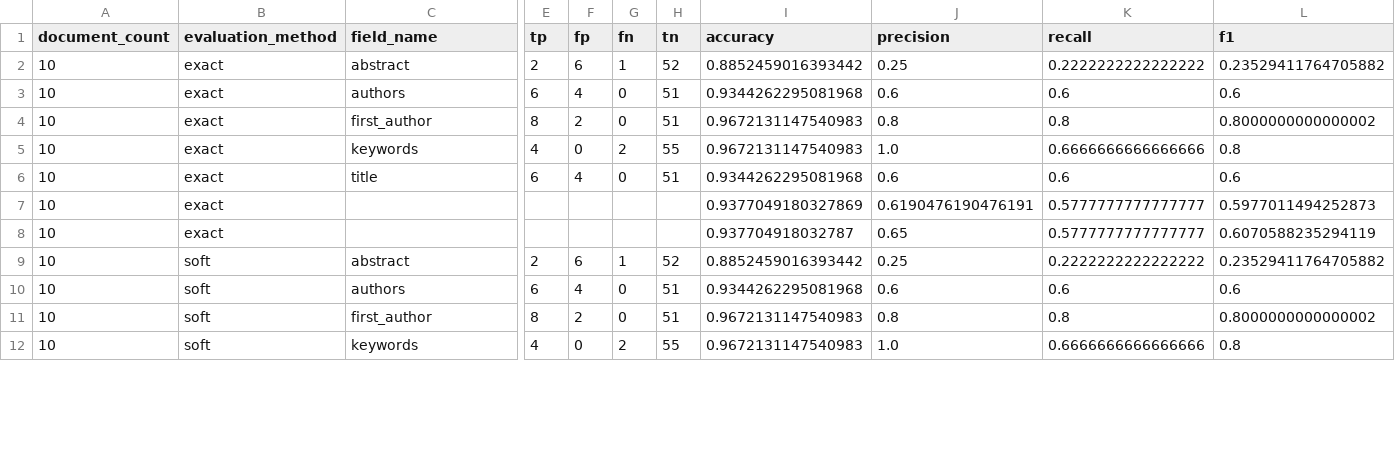
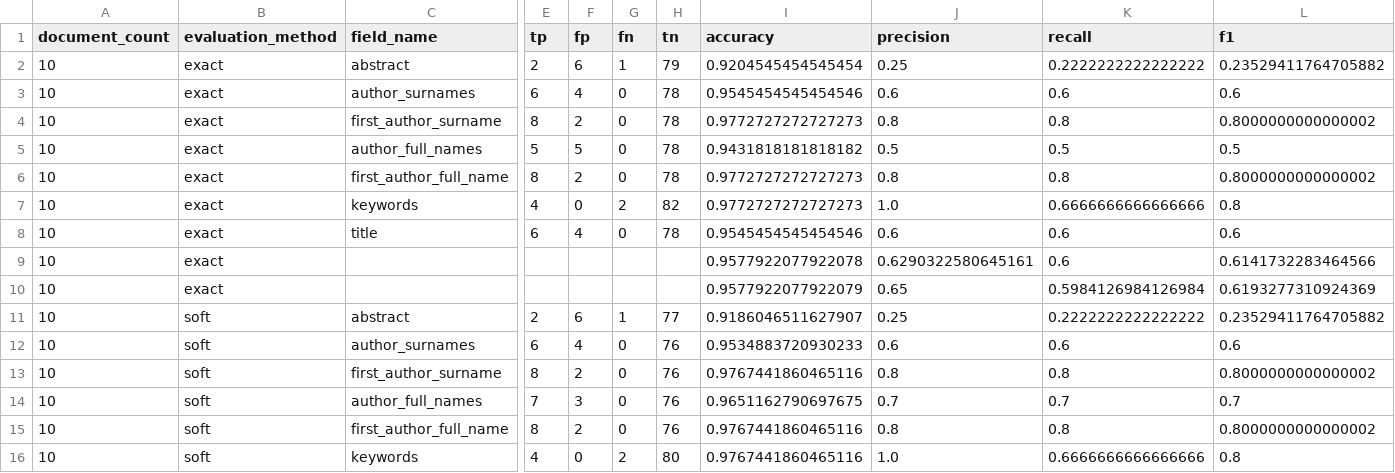
Before and after one commit to elifesciences/sciencebeam-judge, a CSV file: example-data/pmc-sample-1943-cc-by-subset-results/evaluation-results/grobid-tei/summary-00000-of-00001.csv, drawn as a sheet; only a part is shown, gaps mark what is left out; addresses are those after the commit; rows hold the shown columns only; the diff covers the shown part only; the diff names each change by its address in the sheet, - before the commit and + after, or states it on an @@ line.

Commit message:
updated example data conversions and evaluation

```diff
--- a/example-data/pmc-sample-1943-cc-by-subset-results/evaluation-results/grobid-tei/summary-00000-of-00001.csv
+++ b/example-data/pmc-sample-1943-cc-by-subset-results/evaluation-results/grobid-tei/summary-00000-of-00001.csv
-H2 (tn): 52
+H2 (tn): 79
-I2 (accuracy): 0.8852459016393442
+I2 (accuracy): 0.9204545454545454
-C3 (field_name): authors
+C3 (field_name): author_surnames
-H3:H4 (tn): 51
+H3:H4 (tn): 78
-I3 (accuracy): 0.9344262295081968
+I3 (accuracy): 0.9545454545454546
-C4 (field_name): first_author
+C4 (field_name): first_author_surname
-I4 (accuracy): 0.9672131147540983
+I4 (accuracy): 0.9772727272727273
+row 5: 10 | exact | author_full_names | 5 | 5 | 0 | 78 | 0.9431818181818182 | 0.5 | 0.5 | 0.5
+row 6: 10 | exact | first_author_full_name | 8 | 2 | 0 | 78 | 0.9772727272727273 | 0.8 | 0.8 | 0.8000000000000002
-H7 (tn): 55
+H7 (tn): 82
-I7 (accuracy): 0.9672131147540983
+I7 (accuracy): 0.9772727272727273
-H8 (tn): 51
+H8 (tn): 78
-I8 (accuracy): 0.9344262295081968
+I8 (accuracy): 0.9545454545454546
-I9 (accuracy): 0.9377049180327869
+I9 (accuracy): 0.9577922077922078
-J9 (precision): 0.6190476190476191
+J9 (precision): 0.6290322580645161
-K9 (recall): 0.5777777777777777
+K9 (recall): 0.6
-L9 (f1): 0.5977011494252873
+L9 (f1): 0.6141732283464566
-I10 (accuracy): 0.937704918032787
+I10 (accuracy): 0.9577922077922079
-K10 (recall): 0.5777777777777777
+K10 (recall): 0.5984126984126984
-L10 (f1): 0.6070588235294119
+L10 (f1): 0.6193277310924369
-H11 (tn): 52
+H11 (tn): 77
-I11 (accuracy): 0.8852459016393442
+I11 (accuracy): 0.9186046511627907
-C12 (field_name): authors
+C12 (field_name): author_surnames
-H12:H13 (tn): 51
+H12:H13 (tn): 76
-I12 (accuracy): 0.9344262295081968
+I12 (accuracy): 0.9534883720930233
-C13 (field_name): first_author
+C13 (field_name): first_author_surname
-I13 (accuracy): 0.9672131147540983
+I13 (accuracy): 0.9767441860465116
+row 14: 10 | soft | author_full_names | 7 | 3 | 0 | 76 | 0.9651162790697675 | 0.7 | 0.7 | 0.7
+row 15: 10 | soft | first_author_full_name | 8 | 2 | 0 | 76 | 0.9767441860465116 | 0.8 | 0.8 | 0.8000000000000002
-H16 (tn): 55
+H16 (tn): 80
-I16 (accuracy): 0.9672131147540983
+I16 (accuracy): 0.9767441860465116
```
Also changed, not shown: 4 added rows and 50 edited cells elsewhere in this file, example-data/pmc-sample-1943-cc-by-subset-results/evaluation-results/cermine/summary-00000-of-00001.csv, 14 other files.
